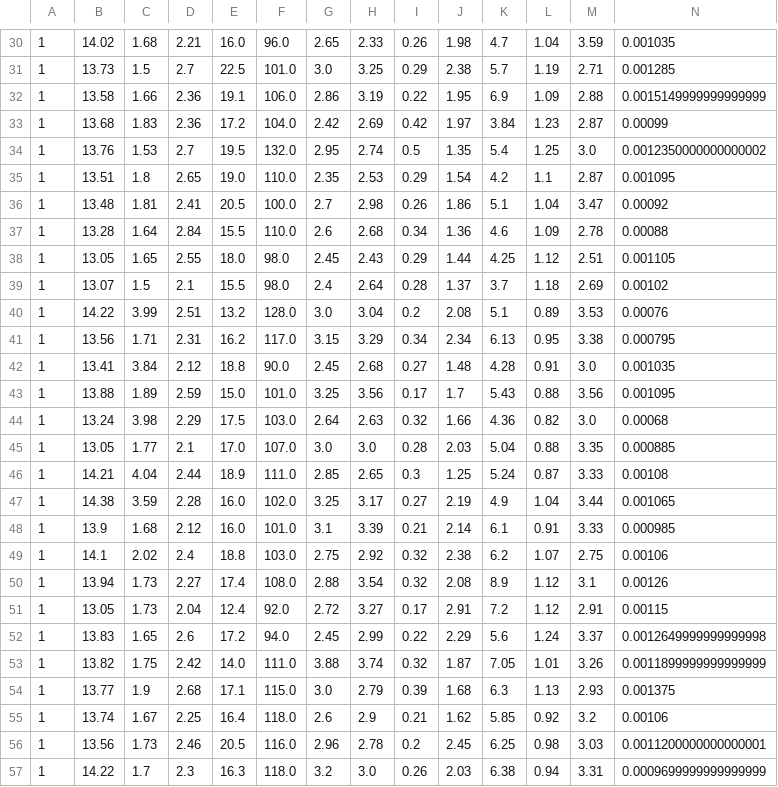
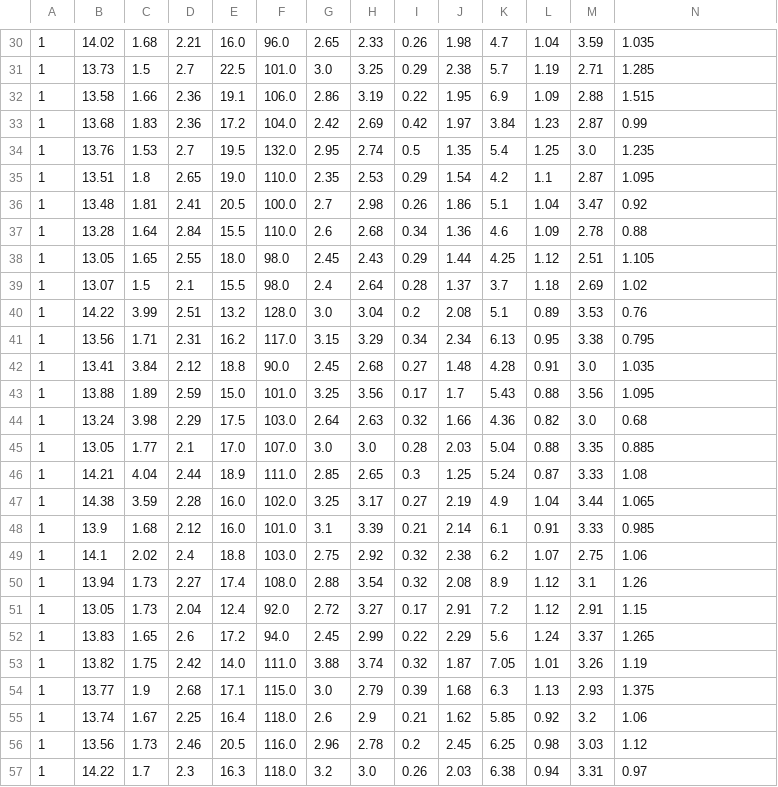
Before and after one commit to Selethe/Skills-session-week-5-10-10, a CSV file: clean_output.csv, drawn as a sheet; only a part is shown, gaps mark what is left out; the diff covers the shown part only.

```diff
--- a/clean_output.csv
+++ b/clean_output.csv
@@ -30,28 +30,28 @@
-1,14.02,1.68,2.21,16.0,96.0,2.65,2.33,0.26,1.98,4.7,1.04,3.59,0.001035
-1,13.73,1.5,2.7,22.5,101.0,3.0,3.25,0.29,2.38,5.7,1.19,2.71,0.001285
-1,13.58,1.66,2.36,19.1,106.0,2.86,3.19,0.22,1.95,6.9,1.09,2.88,0.0015149999999999999
-1,13.68,1.83,2.36,17.2,104.0,2.42,2.69,0.42,1.97,3.84,1.23,2.87,0.00099
-1,13.76,1.53,2.7,19.5,132.0,2.95,2.74,0.5,1.35,5.4,1.25,3.0,0.0012350000000000002
-1,13.51,1.8,2.65,19.0,110.0,2.35,2.53,0.29,1.54,4.2,1.1,2.87,0.001095
-1,13.48,1.81,2.41,20.5,100.0,2.7,2.98,0.26,1.86,5.1,1.04,3.47,0.00092
-1,13.28,1.64,2.84,15.5,110.0,2.6,2.68,0.34,1.36,4.6,1.09,2.78,0.00088
-1,13.05,1.65,2.55,18.0,98.0,2.45,2.43,0.29,1.44,4.25,1.12,2.51,0.001105
-1,13.07,1.5,2.1,15.5,98.0,2.4,2.64,0.28,1.37,3.7,1.18,2.69,0.00102
-1,14.22,3.99,2.51,13.2,128.0,3.0,3.04,0.2,2.08,5.1,0.89,3.53,0.00076
-1,13.56,1.71,2.31,16.2,117.0,3.15,3.29,0.34,2.34,6.13,0.95,3.38,0.000795
-1,13.41,3.84,2.12,18.8,90.0,2.45,2.68,0.27,1.48,4.28,0.91,3.0,0.001035
-1,13.88,1.89,2.59,15.0,101.0,3.25,3.56,0.17,1.7,5.43,0.88,3.56,0.001095
-1,13.24,3.98,2.29,17.5,103.0,2.64,2.63,0.32,1.66,4.36,0.82,3.0,0.00068
-1,13.05,1.77,2.1,17.0,107.0,3.0,3.0,0.28,2.03,5.04,0.88,3.35,0.000885
-1,14.21,4.04,2.44,18.9,111.0,2.85,2.65,0.3,1.25,5.24,0.87,3.33,0.00108
-1,14.38,3.59,2.28,16.0,102.0,3.25,3.17,0.27,2.19,4.9,1.04,3.44,0.001065
-1,13.9,1.68,2.12,16.0,101.0,3.1,3.39,0.21,2.14,6.1,0.91,3.33,0.000985
-1,14.1,2.02,2.4,18.8,103.0,2.75,2.92,0.32,2.38,6.2,1.07,2.75,0.00106
-1,13.94,1.73,2.27,17.4,108.0,2.88,3.54,0.32,2.08,8.9,1.12,3.1,0.00126
-1,13.05,1.73,2.04,12.4,92.0,2.72,3.27,0.17,2.91,7.2,1.12,2.91,0.00115
-1,13.83,1.65,2.6,17.2,94.0,2.45,2.99,0.22,2.29,5.6,1.24,3.37,0.0012649999999999998
-1,13.82,1.75,2.42,14.0,111.0,3.88,3.74,0.32,1.87,7.05,1.01,3.26,0.0011899999999999999
-1,13.77,1.9,2.68,17.1,115.0,3.0,2.79,0.39,1.68,6.3,1.13,2.93,0.001375
-1,13.74,1.67,2.25,16.4,118.0,2.6,2.9,0.21,1.62,5.85,0.92,3.2,0.00106
-1,13.56,1.73,2.46,20.5,116.0,2.96,2.78,0.2,2.45,6.25,0.98,3.03,0.0011200000000000001
-1,14.22,1.7,2.3,16.3,118.0,3.2,3.0,0.26,2.03,6.38,0.94,3.31,0.0009699999999999999
+1,14.02,1.68,2.21,16.0,96.0,2.65,2.33,0.26,1.98,4.7,1.04,3.59,1.035
+1,13.73,1.5,2.7,22.5,101.0,3.0,3.25,0.29,2.38,5.7,1.19,2.71,1.285
+1,13.58,1.66,2.36,19.1,106.0,2.86,3.19,0.22,1.95,6.9,1.09,2.88,1.515
+1,13.68,1.83,2.36,17.2,104.0,2.42,2.69,0.42,1.97,3.84,1.23,2.87,0.99
+1,13.76,1.53,2.7,19.5,132.0,2.95,2.74,0.5,1.35,5.4,1.25,3.0,1.235
+1,13.51,1.8,2.65,19.0,110.0,2.35,2.53,0.29,1.54,4.2,1.1,2.87,1.095
+1,13.48,1.81,2.41,20.5,100.0,2.7,2.98,0.26,1.86,5.1,1.04,3.47,0.92
+1,13.28,1.64,2.84,15.5,110.0,2.6,2.68,0.34,1.36,4.6,1.09,2.78,0.88
+1,13.05,1.65,2.55,18.0,98.0,2.45,2.43,0.29,1.44,4.25,1.12,2.51,1.105
+1,13.07,1.5,2.1,15.5,98.0,2.4,2.64,0.28,1.37,3.7,1.18,2.69,1.02
+1,14.22,3.99,2.51,13.2,128.0,3.0,3.04,0.2,2.08,5.1,0.89,3.53,0.76
+1,13.56,1.71,2.31,16.2,117.0,3.15,3.29,0.34,2.34,6.13,0.95,3.38,0.795
+1,13.41,3.84,2.12,18.8,90.0,2.45,2.68,0.27,1.48,4.28,0.91,3.0,1.035
+1,13.88,1.89,2.59,15.0,101.0,3.25,3.56,0.17,1.7,5.43,0.88,3.56,1.095
+1,13.24,3.98,2.29,17.5,103.0,2.64,2.63,0.32,1.66,4.36,0.82,3.0,0.68
+1,13.05,1.77,2.1,17.0,107.0,3.0,3.0,0.28,2.03,5.04,0.88,3.35,0.885
+1,14.21,4.04,2.44,18.9,111.0,2.85,2.65,0.3,1.25,5.24,0.87,3.33,1.08
+1,14.38,3.59,2.28,16.0,102.0,3.25,3.17,0.27,2.19,4.9,1.04,3.44,1.065
+1,13.9,1.68,2.12,16.0,101.0,3.1,3.39,0.21,2.14,6.1,0.91,3.33,0.985
+1,14.1,2.02,2.4,18.8,103.0,2.75,2.92,0.32,2.38,6.2,1.07,2.75,1.06
+1,13.94,1.73,2.27,17.4,108.0,2.88,3.54,0.32,2.08,8.9,1.12,3.1,1.26
+1,13.05,1.73,2.04,12.4,92.0,2.72,3.27,0.17,2.91,7.2,1.12,2.91,1.15
+1,13.83,1.65,2.6,17.2,94.0,2.45,2.99,0.22,2.29,5.6,1.24,3.37,1.265
+1,13.82,1.75,2.42,14.0,111.0,3.88,3.74,0.32,1.87,7.05,1.01,3.26,1.19
+1,13.77,1.9,2.68,17.1,115.0,3.0,2.79,0.39,1.68,6.3,1.13,2.93,1.375
+1,13.74,1.67,2.25,16.4,118.0,2.6,2.9,0.21,1.62,5.85,0.92,3.2,1.06
+1,13.56,1.73,2.46,20.5,116.0,2.96,2.78,0.2,2.45,6.25,0.98,3.03,1.12
+1,14.22,1.7,2.3,16.3,118.0,3.2,3.0,0.26,2.03,6.38,0.94,3.31,0.97
```
Also changed, not shown: 140 edited cells elsewhere in this file, 1 other file.
